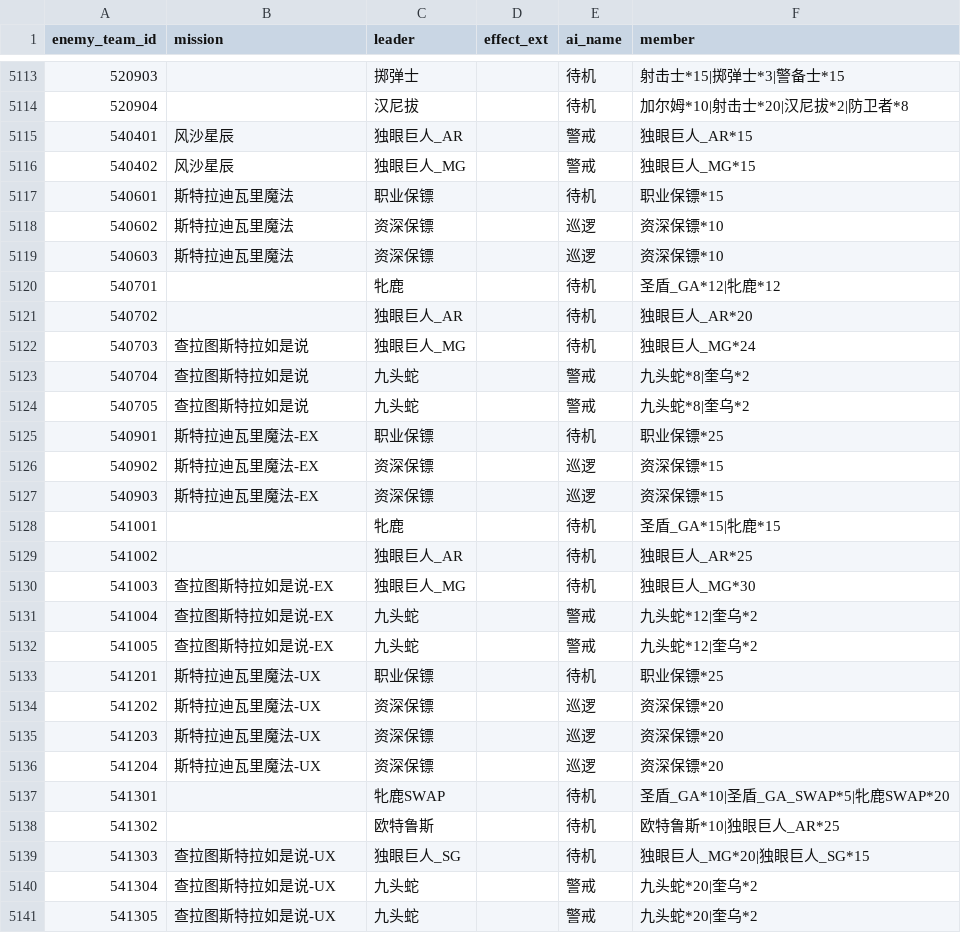
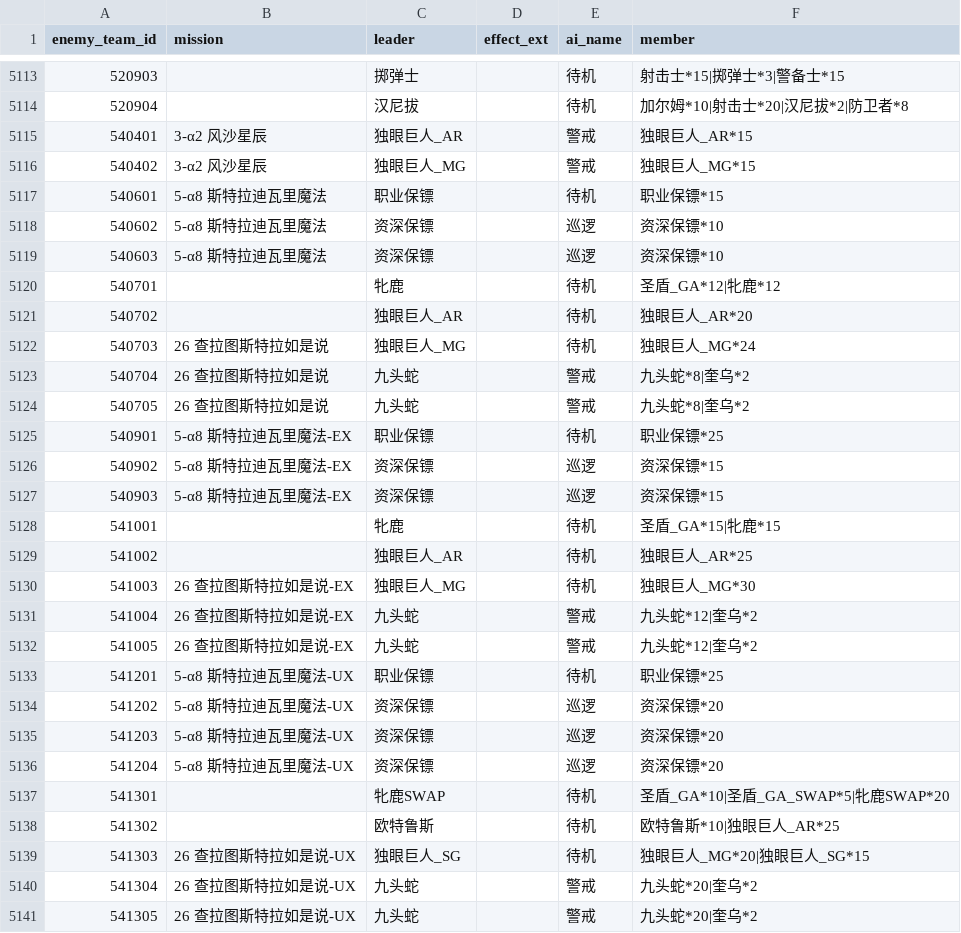
Before and after one commit to gf-data-tools/GF_Data_Tools, a CSV file: enemy_team_analyze/enemy_team_info.csv, drawn as a sheet; only a part is shown, gaps mark what is left out; the diff covers the shown part only; the diff names each change by its address in the sheet, - before the commit and + after, or states it on an @@ line.

```diff
--- a/enemy_team_analyze/enemy_team_info.csv
+++ b/enemy_team_analyze/enemy_team_info.csv
-B5115:B5116 (mission): 风沙星辰
+B5115:B5116 (mission): 3-α2 风沙星辰
-B5117:B5119 (mission): 斯特拉迪瓦里魔法
+B5117:B5119 (mission): 5-α8 斯特拉迪瓦里魔法
-B5122:B5124 (mission): 查拉图斯特拉如是说
+B5122:B5124 (mission): 26 查拉图斯特拉如是说
-B5125:B5127 (mission): 斯特拉迪瓦里魔法-EX
+B5125:B5127 (mission): 5-α8 斯特拉迪瓦里魔法-EX
-B5130:B5132 (mission): 查拉图斯特拉如是说-EX
+B5130:B5132 (mission): 26 查拉图斯特拉如是说-EX
-B5133:B5136 (mission): 斯特拉迪瓦里魔法-UX
+B5133:B5136 (mission): 5-α8 斯特拉迪瓦里魔法-UX
-B5139:B5141 (mission): 查拉图斯特拉如是说-UX
+B5139:B5141 (mission): 26 查拉图斯特拉如是说-UX
```
Also changed, not shown: 116 edited cells elsewhere in this file, 1 other file.
